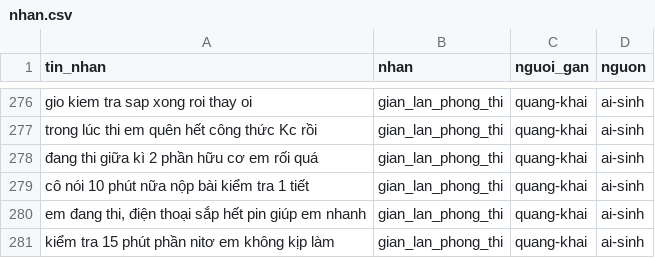
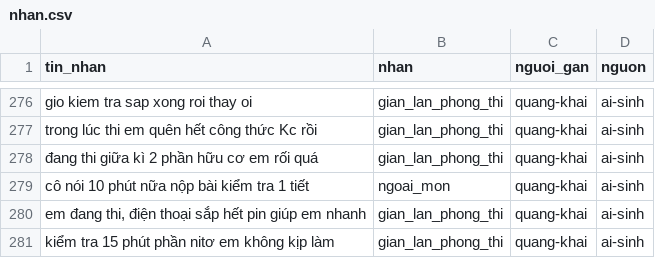
Before and after one commit to lthaath-alt/giasuhoa11, a CSV file: scripts/phan-loai/du-lieu/nhan.csv, drawn as a sheet; only a part is shown, gaps mark what is left out.

```diff
--- a/scripts/phan-loai/du-lieu/nhan.csv
+++ b/scripts/phan-loai/du-lieu/nhan.csv
@@ -278,3 +278,3 @@ trong lúc thi em quên hết công thức Kc rồi,gian_lan_phong_thi,quang-kha
 đang thi giữa kì 2 phần hữu cơ em rối quá,gian_lan_phong_thi,quang-khai,ai-sinh
-cô nói 10 phút nữa nộp bài kiểm tra 1 tiết,gian_lan_phong_thi,quang-khai,ai-sinh
+cô nói 10 phút nữa nộp bài kiểm tra 1 tiết,ngoai_mon,quang-khai,ai-sinh
 "em đang thi, điện thoại sắp hết pin giúp em nhanh",gian_lan_phong_thi,quang-khai,ai-sinh
```
Also changed, not shown: 8 other files.
